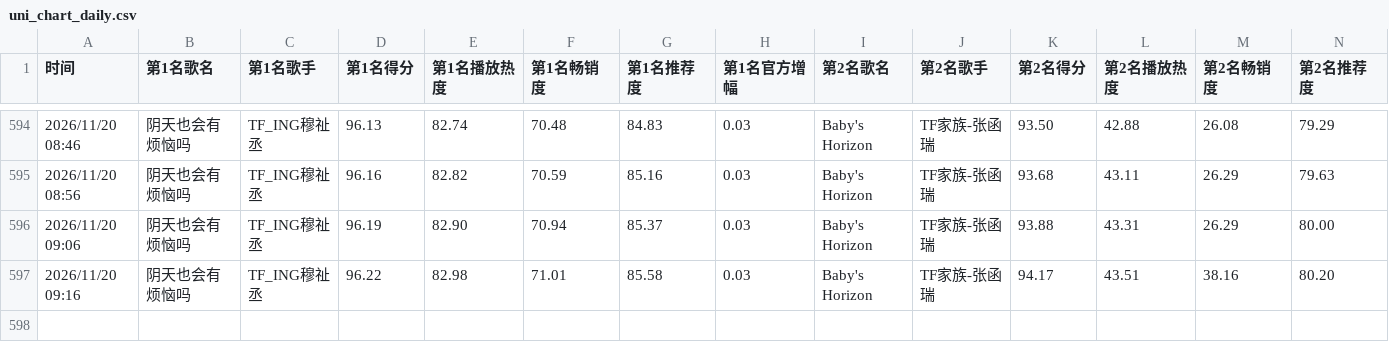
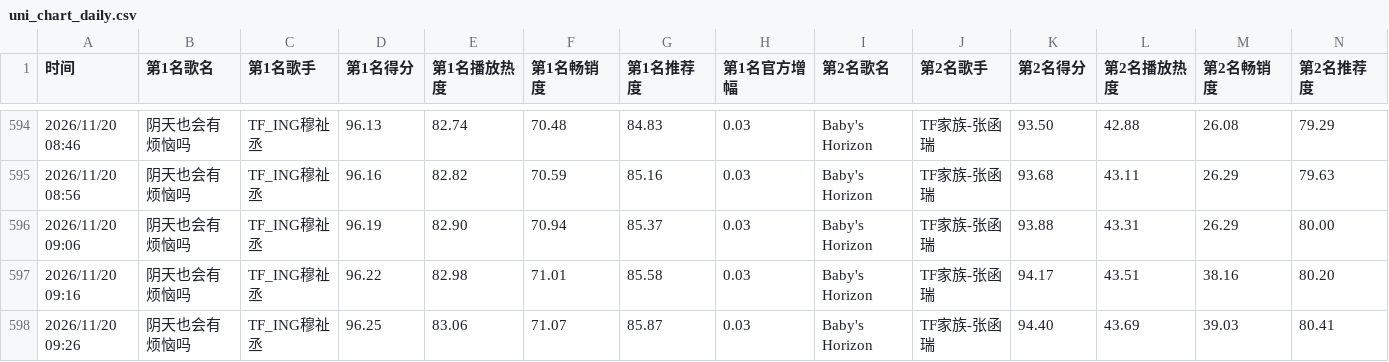
Before and after one commit to haanhaanL/uni-chart-data, a CSV file: uni_chart_daily.csv, drawn as a sheet; only a part is shown, gaps mark what is left out; rows hold the shown columns only; the diff names each change by its address in the sheet, - before the commit and + after, or states it on an @@ line.

```diff
--- a/uni_chart_daily.csv
+++ b/uni_chart_daily.csv
+row 598: 2026/11/20 09:26 | 阴天也会有烦恼吗 | TF_ING穆祉丞 | 96.25 | 83.06 | 71.07 | 85.87 | 0.03 | Baby's Horizon | TF家族-张函瑞 | 94.40 | 43.69 | 39.03 | 80.41
```
Also changed, not shown: uni_chart_weekly.csv.
